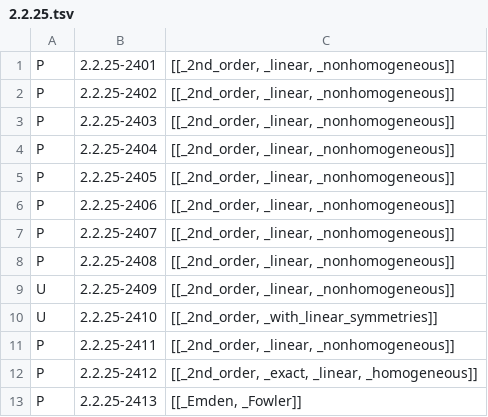
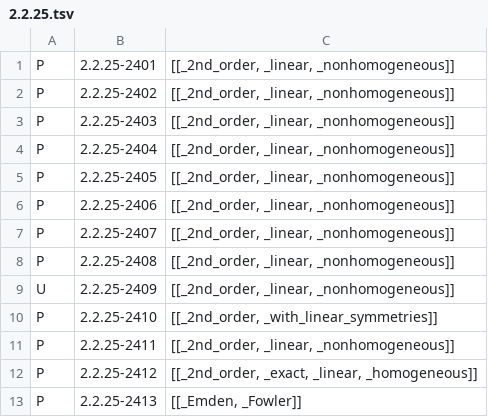
Before and after one commit to stblake/mathilda, a TSV file: DSolve_test_status/reports/2.2.25.tsv, drawn as a sheet; only a part is shown.

```diff
--- a/DSolve_test_status/reports/2.2.25.tsv
+++ b/DSolve_test_status/reports/2.2.25.tsv
@@ -9,3 +9,3 @@ P	"2.2.25-2408"	"[[_2nd_order, _linear, _nonhomogeneous]]"
 U	"2.2.25-2409"	"[[_2nd_order, _linear, _nonhomogeneous]]"
-U	"2.2.25-2410"	"[[_2nd_order, _with_linear_symmetries]]"
+P	"2.2.25-2410"	"[[_2nd_order, _with_linear_symmetries]]"
 P	"2.2.25-2411"	"[[_2nd_order, _linear, _nonhomogeneous]]"
```
Also changed, not shown: 16 other files.
